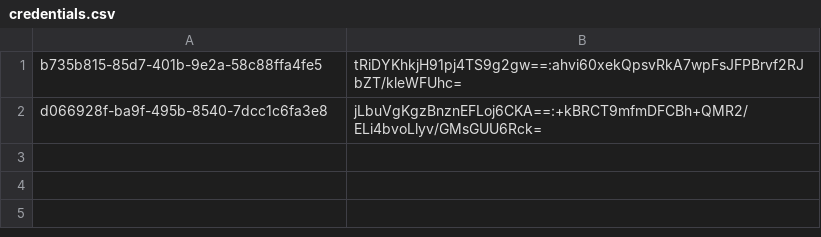
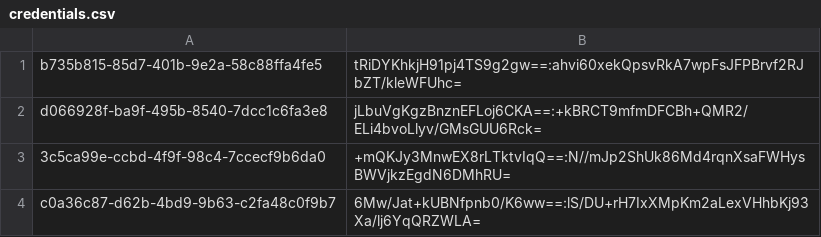
Before and after one commit to gabriele-monti/Progetto-ISPW, a CSV file: data/csv/credentials.csv, drawn as a sheet; the diff names each change by its address in the sheet, - before the commit and + after, or states it on an @@ line.

```diff
--- a/data/csv/credentials.csv
+++ b/data/csv/credentials.csv
+row 3: 3c5ca99e-ccbd-4f9f-98c4-7ccecf9b6da0 | +mQKJy3MnwEX8rLTktvIqQ==:N//mJp2ShUk86Md4rqnXsaFWHysBWVjkzEgdN6DMhRU=
+row 4: c0a36c87-d62b-4bd9-9b63-c2fa48c0f9b7 | 6Mw/Jat+kUBNfpnb0/K6ww==:lS/DU+rH7IxXMpKm2aLexVHhbKj93Xa/lj6YqQRZWLA=
```
Also changed, not shown: 30 other files.
